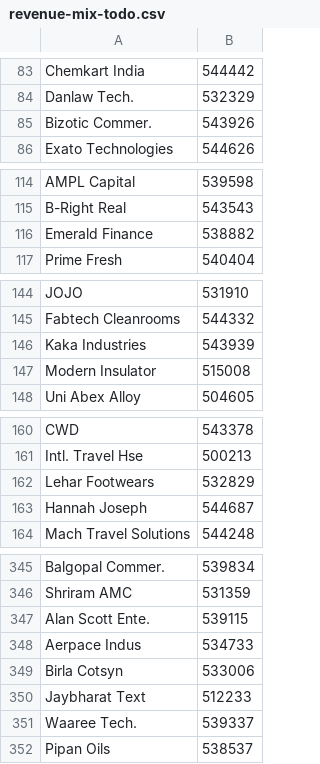
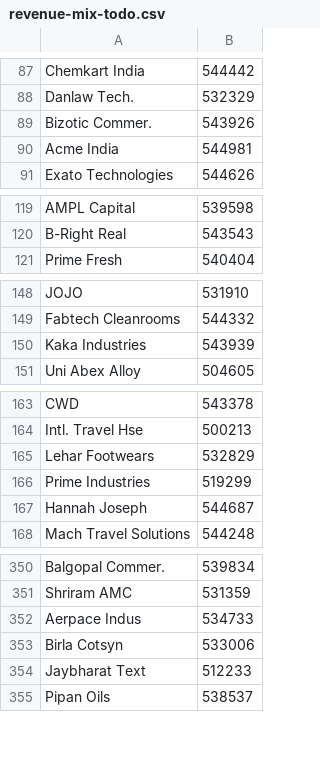
Before and after one commit to ceekay-munshot/glow-screener, a CSV file: public/data/revenue-mix-todo.csv, drawn as a sheet; only a part is shown, gaps mark what is left out; the diff covers the shown part only.

```diff
--- a/public/data/revenue-mix-todo.csv
+++ b/public/data/revenue-mix-todo.csv
@@ -85,2 +89,3 @@ Danlaw Tech., 532329
 Bizotic Commer., 543926
+Acme India, 544981
 Exato Technologies, 544626
@@ -115,3 +120,2 @@ AMPL Capital, 539598
 B-Right Real, 543543
-Emerald Finance, 538882
 Prime Fresh, 540404
@@ -146,3 +150,2 @@ Fabtech Cleanrooms, 544332
 Kaka Industries, 543939
-Modern Insulator, 515008
 Uni Abex Alloy, 504605
@@ -162,2 +165,3 @@ Intl. Travel Hse, 500213
 Lehar Footwears, 532829
+Prime Industries, 519299
 Hannah Joseph, 544687
@@ -346,3 +351,2 @@ Balgopal Commer., 539834
 Shriram AMC, 531359
-Alan Scott Ente., 539115
 Aerpace Indus, 534733
@@ -350,3 +354,2 @@ Birla Cotsyn, 533006
 Jaybharat Text, 512233
-Waaree Tech., 539337
 Pipan Oils, 538537
```
Also changed, not shown: 14 added rows, 8 removed rows, 3 moved rows and 4 edited cells elsewhere in this file.
